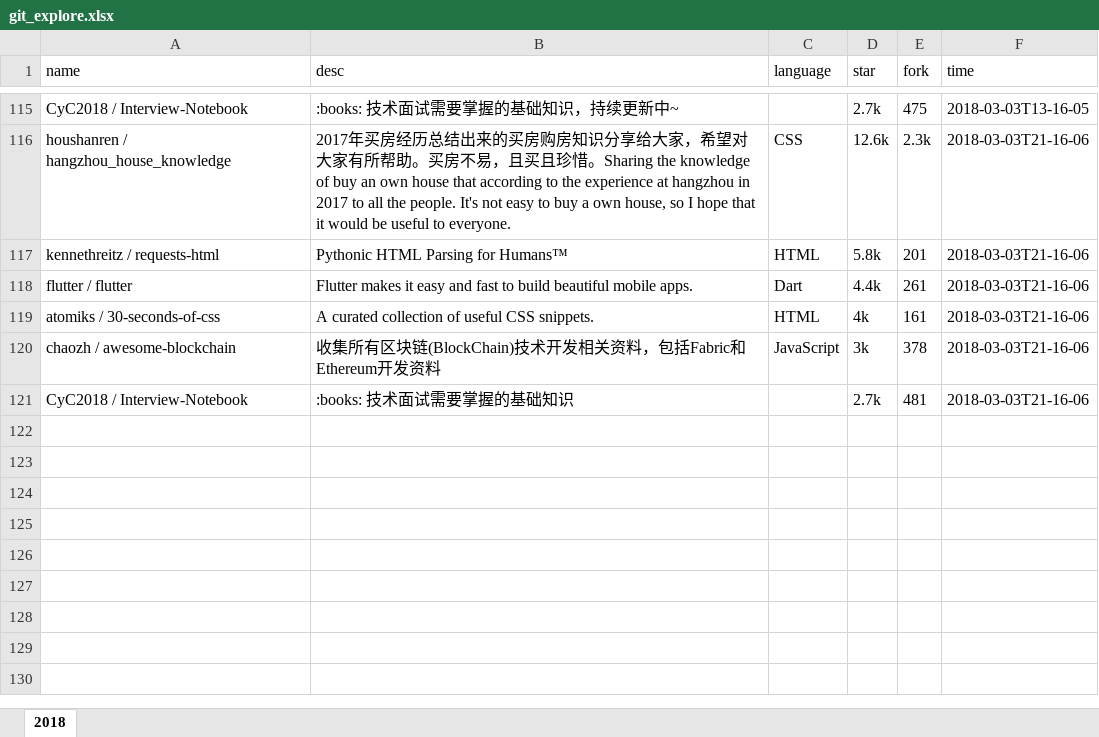
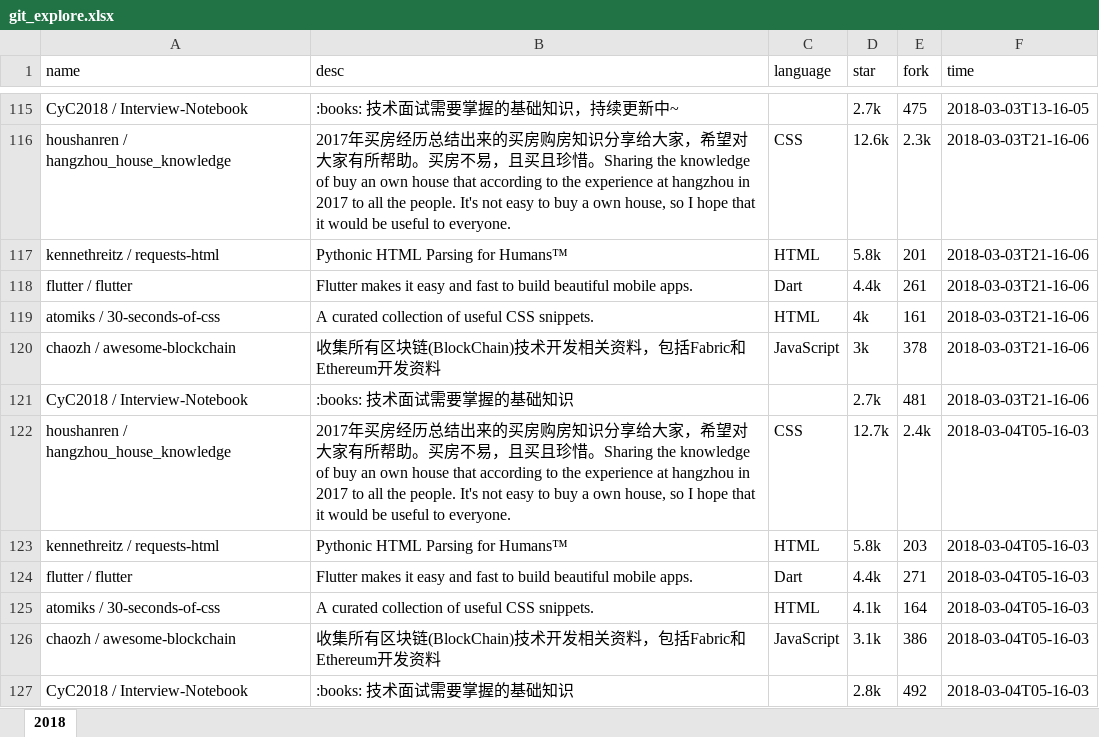
Before and after one commit to zj-john/autoCommit, an Excel workbook: file/git_explore.xlsx, sheet 2018, drawn as a sheet; only a part is shown, gaps mark what is left out; values as stored, in another font and other column widths than the file's, no borders; the diff names each change by its address in the sheet, - before the commit and + after, or states it on an @@ line.

Commit message:
update

```diff
--- a/file/git_explore.xlsx (sheet 2018)
+++ b/file/git_explore.xlsx (sheet 2018)
+row 122: houshanren / hangzhou_house_knowledge | 2017年买房经历总结出来的买房购房知识分享给大家，希望对大家有所帮助。买房不易，且买且珍惜。Sharing the knowledge of buy an own house that according to the experience at hangzhou in 2017 to all the people. It's not easy to buy a own house, so I hope that it would be useful to everyone. | CSS | 12.7k | 2.4k | 2018-03-04T05-16-03
+row 123: kennethreitz / requests-html | Pythonic HTML Parsing for Humans™ | HTML | 5.8k | 203 | 2018-03-04T05-16-03
+row 124: flutter / flutter | Flutter makes it easy and fast to build beautiful mobile apps. | Dart | 4.4k | 271 | 2018-03-04T05-16-03
+row 125: atomiks / 30-seconds-of-css | A curated collection of useful CSS snippets. | HTML | 4.1k | 164 | 2018-03-04T05-16-03
+row 126: chaozh / awesome-blockchain | 收集所有区块链(BlockChain)技术开发相关资料，包括Fabric和Ethereum开发资料 | JavaScript | 3.1k | 386 | 2018-03-04T05-16-03
+row 127: CyC2018 / Interview-Notebook | :books: 技术面试需要掌握的基础知识 |  | 2.8k | 492 | 2018-03-04T05-16-03
```
